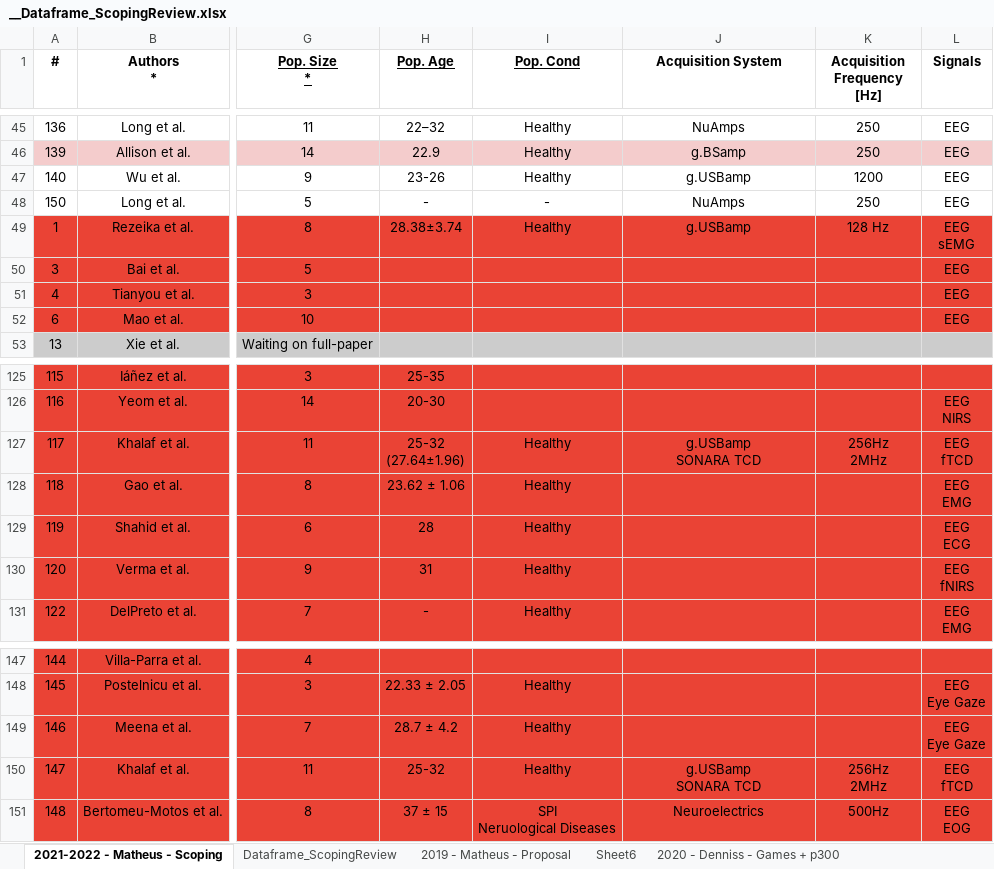
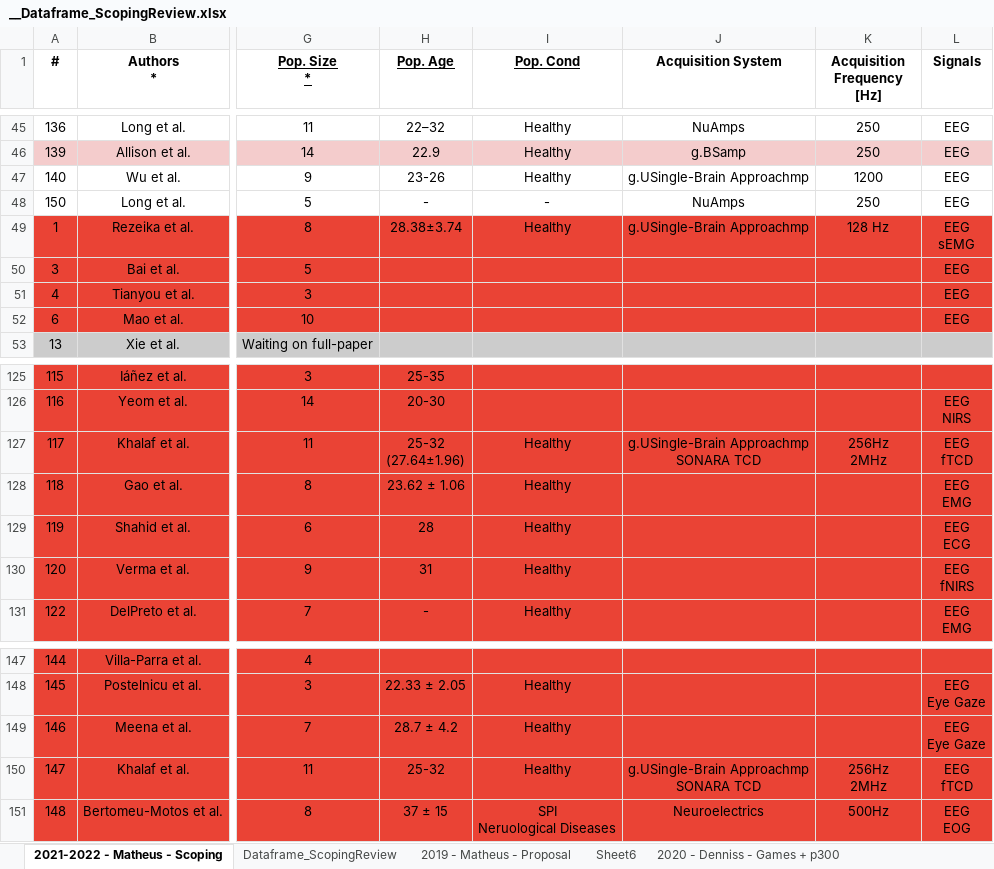
Before and after one commit to mgmussi/Scoping_Stats, an Excel workbook: __Dataframe_ScopingReview.xlsx, sheet 2021-2022 - Matheus - Scoping, drawn as a sheet; only a part is shown, gaps mark what is left out; values as stored, in another font and other column widths than the file's, no borders; charts and pictures and conditional formats not drawn; ↵ is a line break in a cell; the diff covers the shown part only; the diff names each change by its address in the sheet, - before the commit and + after, or states it on an @@ line.

```diff
--- a/__Dataframe_ScopingReview.xlsx (sheet 2021-2022 - Matheus - Scoping)
+++ b/__Dataframe_ScopingReview.xlsx (sheet 2021-2022 - Matheus - Scoping)
-J47 (Acquisition System): g.USBamp
+J47 (Acquisition System): g.USingle-Brain Approachmp
-J49 (Acquisition System): g.USBamp
+J49 (Acquisition System): g.USingle-Brain Approachmp
-J127 (Acquisition System): g.USBamp ↵ SONARA TCD
+J127 (Acquisition System): g.USingle-Brain Approachmp ↵ SONARA TCD
-J150 (Acquisition System): g.USBamp ↵ SONARA TCD
+J150 (Acquisition System): g.USingle-Brain Approachmp ↵ SONARA TCD
```
Also changed, not shown: 10 edited cells elsewhere in this sheet, sheet Dataframe_ScopingReview, 1 other file.
